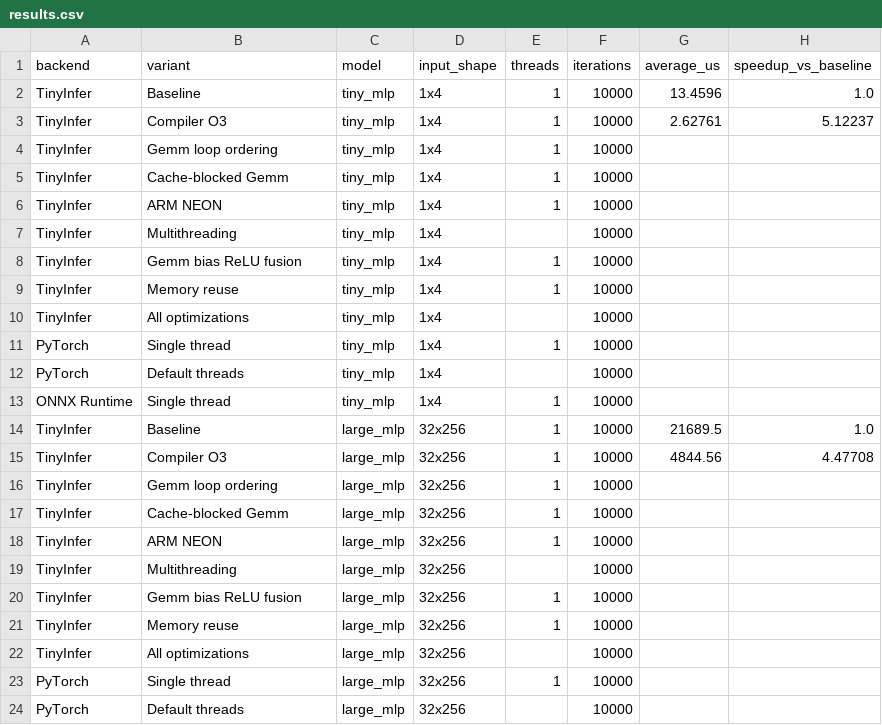
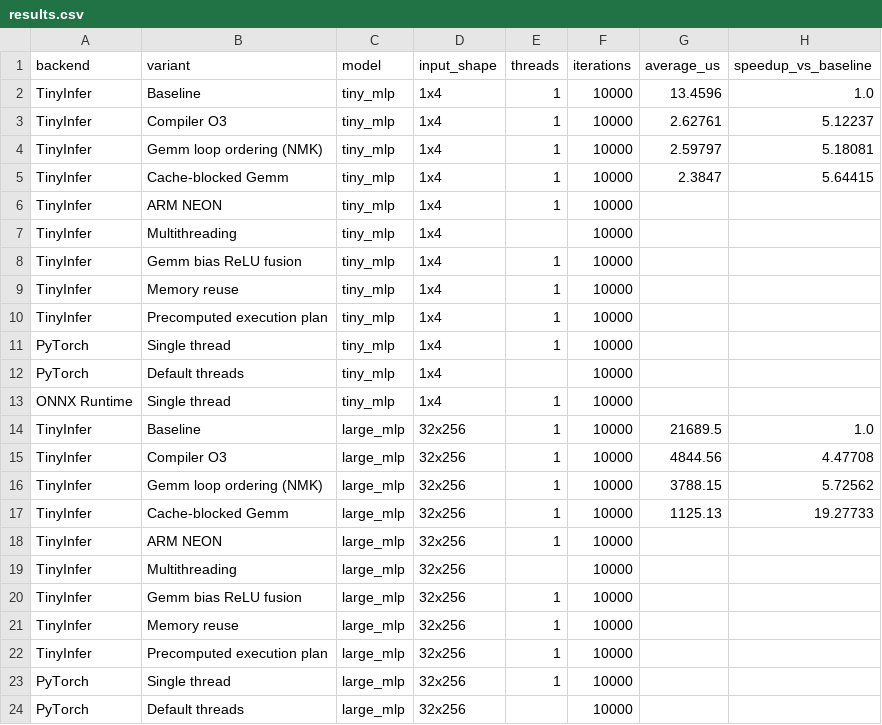
Before and after one commit to ta10g22/TinyInfer, a CSV file: Benchmarks/results.csv, drawn as a sheet; only a part is shown.

Commit message:
added results for cache blocked Gemme optimizations

```diff
--- a/Benchmarks/results.csv
+++ b/Benchmarks/results.csv
@@ -3,4 +3,4 @@ TinyInfer,Baseline,tiny_mlp,1x4,1,10000,13.4596,1.0
 TinyInfer,Compiler O3,tiny_mlp,1x4,1,10000,2.62761,5.12237
-TinyInfer,Gemm loop ordering,tiny_mlp,1x4,1,10000,,
-TinyInfer,Cache-blocked Gemm,tiny_mlp,1x4,1,10000,,
+TinyInfer,Gemm loop ordering (NMK),tiny_mlp,1x4,1,10000,2.59797,5.18081
+TinyInfer,Cache-blocked Gemm,tiny_mlp,1x4,1,10000,2.3847,5.64415
 TinyInfer,ARM NEON,tiny_mlp,1x4,1,10000,,
@@ -9,3 +9,3 @@ TinyInfer,Gemm bias ReLU fusion,tiny_mlp,1x4,1,10000,,
 TinyInfer,Memory reuse,tiny_mlp,1x4,1,10000,,
-TinyInfer,All optimizations,tiny_mlp,1x4,,10000,,
+TinyInfer,Precomputed execution plan,tiny_mlp,1x4,1,10000,,
 PyTorch,Single thread,tiny_mlp,1x4,1,10000,,
@@ -15,4 +15,4 @@ TinyInfer,Baseline,large_mlp,32x256,1,10000,21689.5,1.0
 TinyInfer,Compiler O3,large_mlp,32x256,1,10000,4844.56,4.47708
-TinyInfer,Gemm loop ordering,large_mlp,32x256,1,10000,,
-TinyInfer,Cache-blocked Gemm,large_mlp,32x256,1,10000,,
+TinyInfer,Gemm loop ordering (NMK),large_mlp,32x256,1,10000,3788.15,5.72562
+TinyInfer,Cache-blocked Gemm,large_mlp,32x256,1,10000,1125.13,19.27733
 TinyInfer,ARM NEON,large_mlp,32x256,1,10000,,
@@ -21,3 +21,3 @@ TinyInfer,Gemm bias ReLU fusion,large_mlp,32x256,1,10000,,
 TinyInfer,Memory reuse,large_mlp,32x256,1,10000,,
-TinyInfer,All optimizations,large_mlp,32x256,,10000,,
+TinyInfer,Precomputed execution plan,large_mlp,32x256,1,10000,,
 PyTorch,Single thread,large_mlp,32x256,1,10000,,
```
Also changed, not shown: 10 other files.
